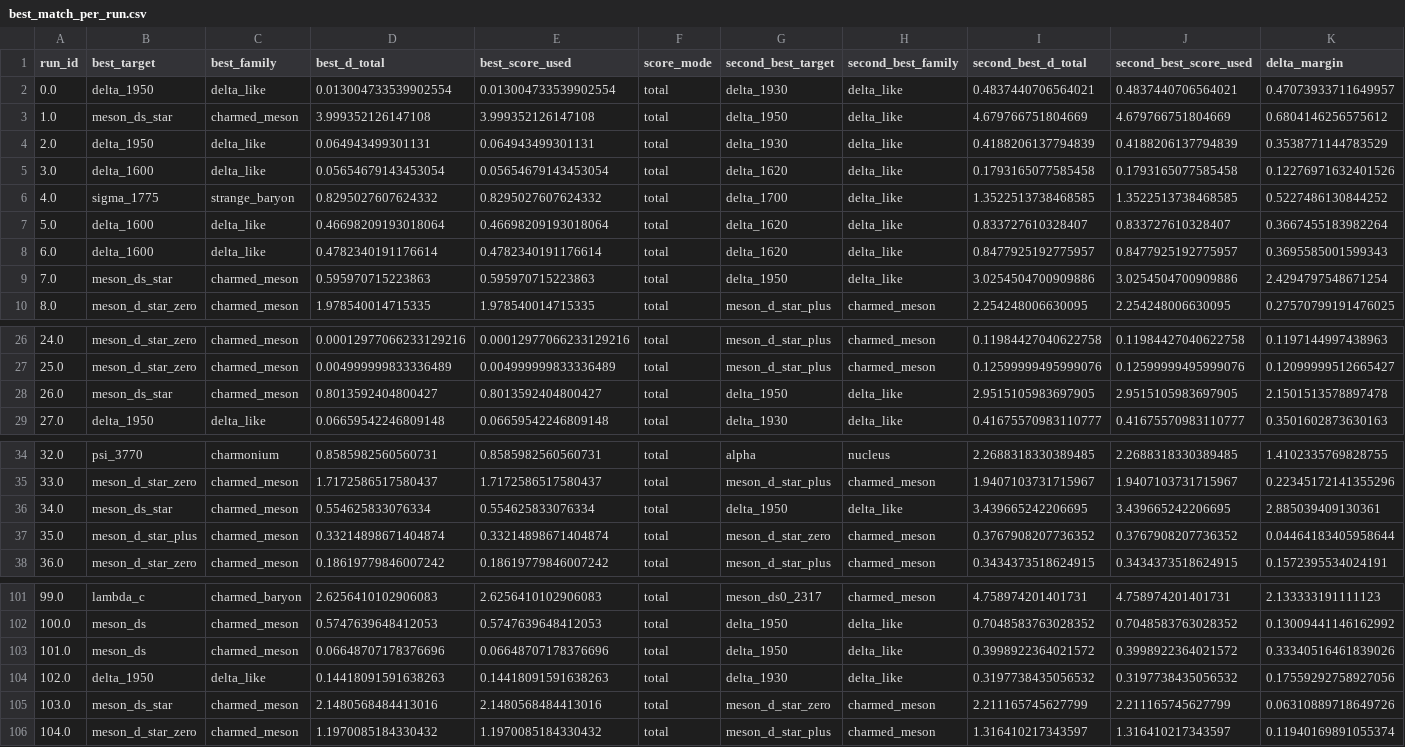
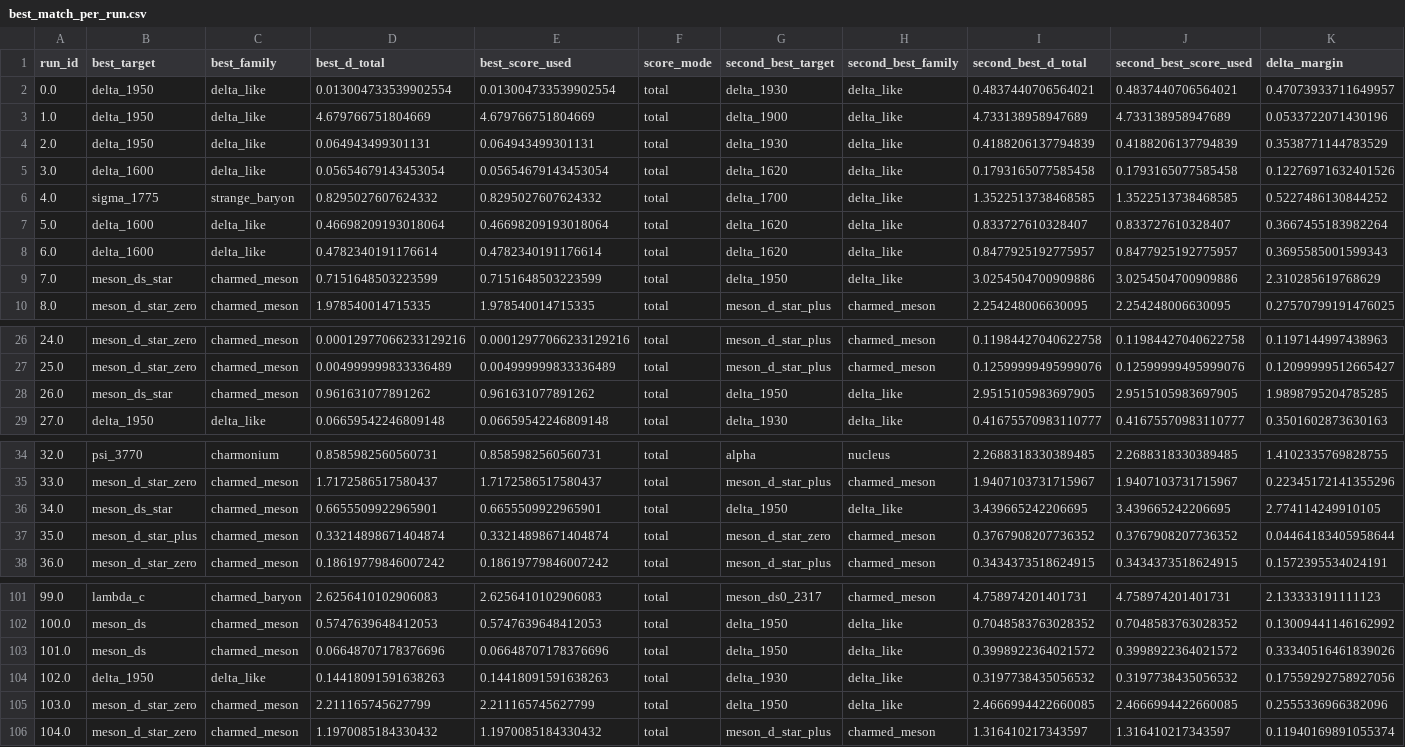
Before and after one commit to cesaragostino/doft-study05-internal-string-layers-below-quark, a CSV file: data/processed/digest/ola1/best_match_per_run.csv, drawn as a sheet; only a part is shown, gaps mark what is left out; the diff covers the shown part only.

```diff
--- a/data/processed/digest/ola1/best_match_per_run.csv
+++ b/data/processed/digest/ola1/best_match_per_run.csv
@@ -2,3 +2,3 @@ run_id,best_target,best_family,best_d_total,best_score_used,score_mode,second_be
 0.0,delta_1950,delta_like,0.013004733539902554,0.013004733539902554,total,delta_1930,delta_like,0.4837440706564021,0.4837440706564021,0.47073933711649957
-1.0,meson_ds_star,charmed_meson,3.999352126147108,3.999352126147108,total,delta_1950,delta_like,4.679766751804669,4.679766751804669,0.6804146256575612
+1.0,delta_1950,delta_like,4.679766751804669,4.679766751804669,total,delta_1900,delta_like,4.733138958947689,4.733138958947689,0.0533722071430196
 2.0,delta_1950,delta_like,0.064943499301131,0.064943499301131,total,delta_1930,delta_like,0.4188206137794839,0.4188206137794839,0.3538771144783529
@@ -8,3 +8,3 @@ run_id,best_target,best_family,best_d_total,best_score_used,score_mode,second_be
 6.0,delta_1600,delta_like,0.4782340191176614,0.4782340191176614,total,delta_1620,delta_like,0.8477925192775957,0.8477925192775957,0.3695585001599343
-7.0,meson_ds_star,charmed_meson,0.595970715223863,0.595970715223863,total,delta_1950,delta_like,3.0254504700909886,3.0254504700909886,2.4294797548671254
+7.0,meson_ds_star,charmed_meson,0.7151648503223599,0.7151648503223599,total,delta_1950,delta_like,3.0254504700909886,3.0254504700909886,2.310285619768629
 8.0,meson_d_star_zero,charmed_meson,1.978540014715335,1.978540014715335,total,meson_d_star_plus,charmed_meson,2.254248006630095,2.254248006630095,0.27570799191476025
@@ -27,3 +27,3 @@ run_id,best_target,best_family,best_d_total,best_score_used,score_mode,second_be
 25.0,meson_d_star_zero,charmed_meson,0.004999999833336489,0.004999999833336489,total,meson_d_star_plus,charmed_meson,0.12599999495999076,0.12599999495999076,0.12099999512665427
-26.0,meson_ds_star,charmed_meson,0.8013592404800427,0.8013592404800427,total,delta_1950,delta_like,2.9515105983697905,2.9515105983697905,2.1501513578897478
+26.0,meson_ds_star,charmed_meson,0.961631077891262,0.961631077891262,total,delta_1950,delta_like,2.9515105983697905,2.9515105983697905,1.9898795204785285
 27.0,delta_1950,delta_like,0.06659542246809148,0.06659542246809148,total,delta_1930,delta_like,0.41675570983110777,0.41675570983110777,0.3501602873630163
@@ -35,3 +35,3 @@ run_id,best_target,best_family,best_d_total,best_score_used,score_mode,second_be
 33.0,meson_d_star_zero,charmed_meson,1.7172586517580437,1.7172586517580437,total,meson_d_star_plus,charmed_meson,1.9407103731715967,1.9407103731715967,0.22345172141355296
-34.0,meson_ds_star,charmed_meson,0.554625833076334,0.554625833076334,total,delta_1950,delta_like,3.439665242206695,3.439665242206695,2.885039409130361
+34.0,meson_ds_star,charmed_meson,0.6655509922965901,0.6655509922965901,total,delta_1950,delta_like,3.439665242206695,3.439665242206695,2.774114249910105
 35.0,meson_d_star_plus,charmed_meson,0.33214898671404874,0.33214898671404874,total,meson_d_star_zero,charmed_meson,0.3767908207736352,0.3767908207736352,0.04464183405958644
@@ -104,3 +104,3 @@ run_id,best_target,best_family,best_d_total,best_score_used,score_mode,second_be
 102.0,delta_1950,delta_like,0.14418091591638263,0.14418091591638263,total,delta_1930,delta_like,0.3197738435056532,0.3197738435056532,0.17559292758927056
-103.0,meson_ds_star,charmed_meson,2.1480568484413016,2.1480568484413016,total,meson_d_star_zero,charmed_meson,2.211165745627799,2.211165745627799,0.06310889718649726
+103.0,meson_d_star_zero,charmed_meson,2.211165745627799,2.211165745627799,total,delta_1950,delta_like,2.4666994422660085,2.4666994422660085,0.2555336966382096
 104.0,meson_d_star_zero,charmed_meson,1.1970085184330432,1.1970085184330432,total,meson_d_star_plus,charmed_meson,1.316410217343597,1.316410217343597,0.11940169891055374
```
Also changed, not shown: 6 edited cells elsewhere in this file, data/processed/ola1/best_match_per_run.csv, data/processed/ola1/blocks/baryon_candidates.csv, 6 other files.
